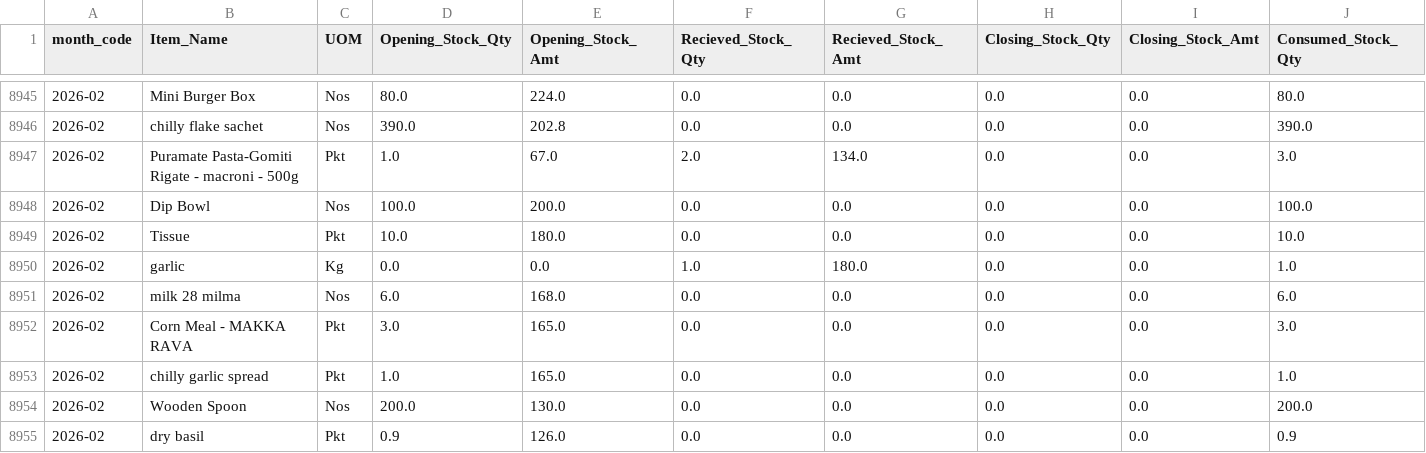
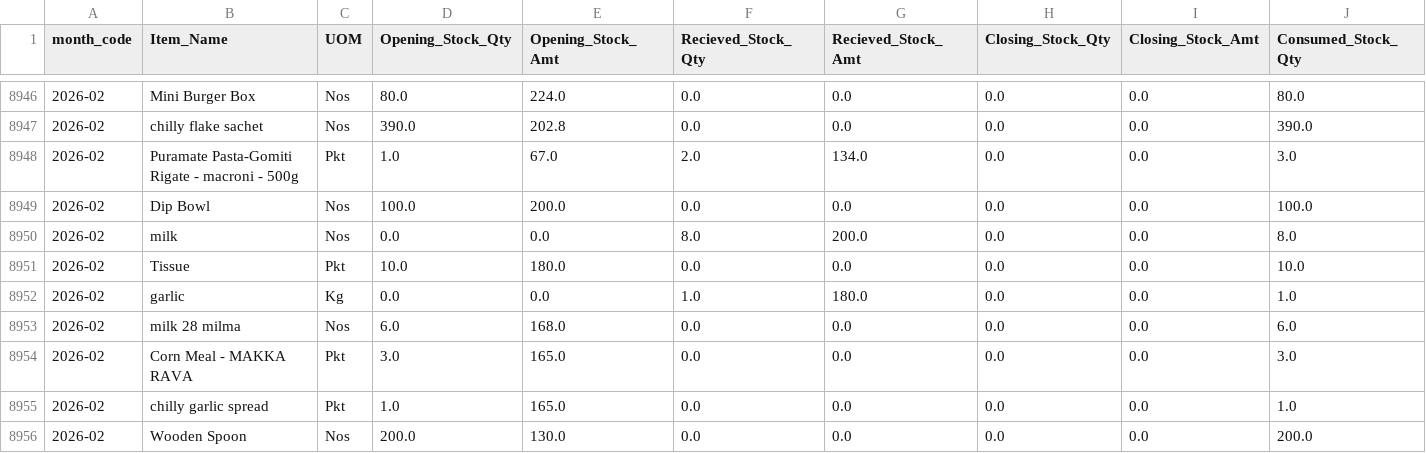
Before and after one commit to arjunotp/Dashboard, a CSV file: stock_report.csv, drawn as a sheet; only a part is shown, gaps mark what is left out; the shorter side is filled out with more unchanged rows; rows hold the shown columns only; the diff covers the shown part only; the diff names each change by its address in the sheet, - before the commit and + after, or states it on an @@ line.

```diff
--- a/stock_report.csv
+++ b/stock_report.csv
+row 8950: 2026-02 | milk | Nos | 0.0 | 0.0 | 8.0 | 200.0 | 0.0 | 0.0 | 8.0
```
Also changed, not shown: 4 added rows and 4 removed rows elsewhere in this file.
